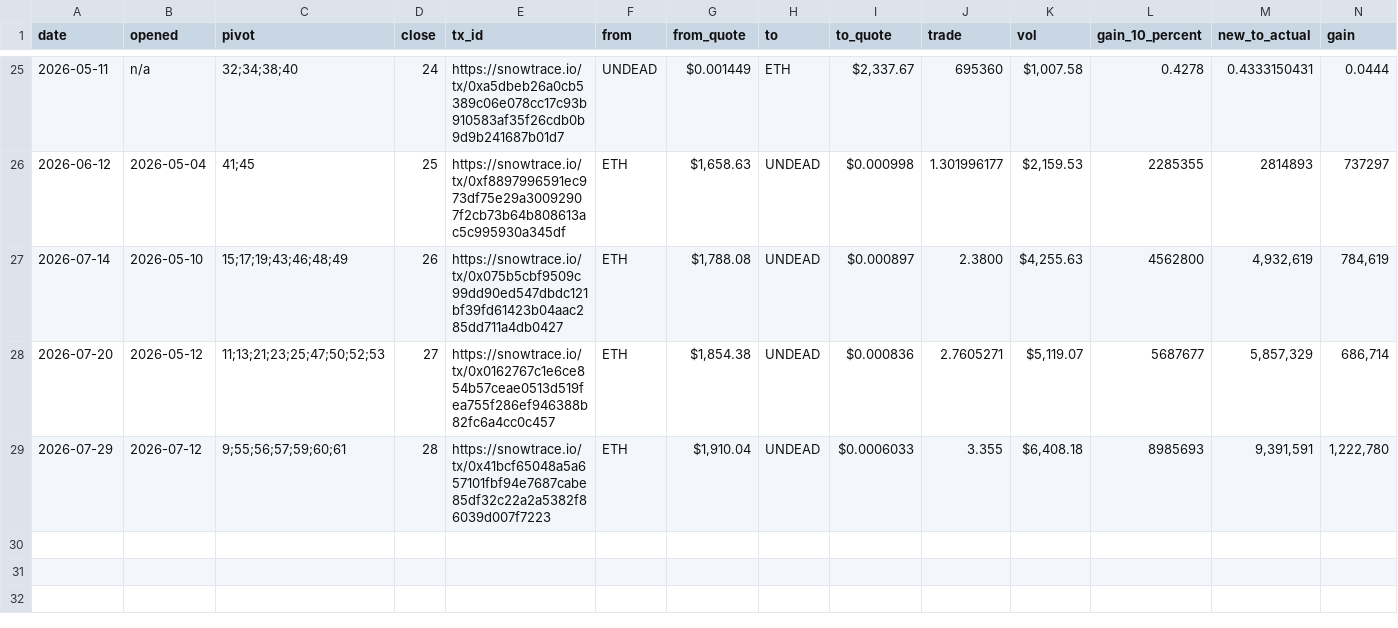
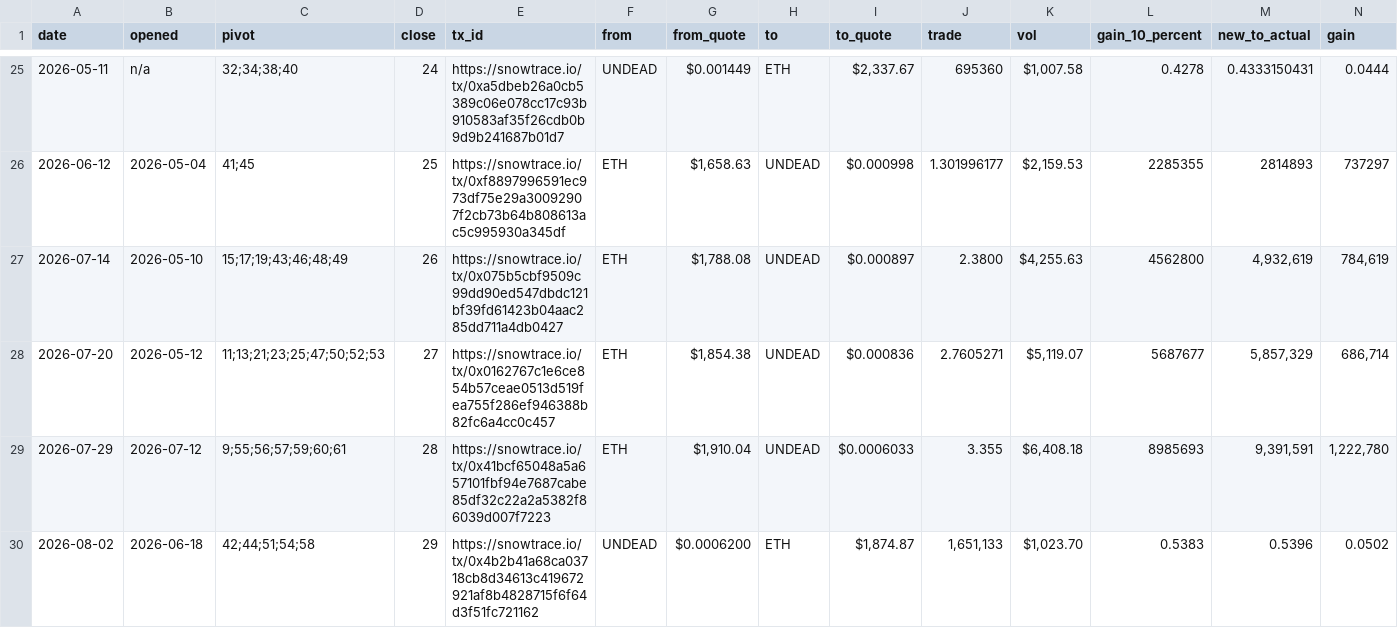
Before and after one commit to pivoteur/pivoteur.github.io, a TSV file: data/pivots/close/raw/eth-undead.tsv, drawn as a sheet; only a part is shown, gaps mark what is left out; rows hold the shown columns only; the diff names each change by its address in the sheet, - before the commit and + after, or states it on an @@ line.

```diff
--- a/data/pivots/close/raw/eth-undead.tsv
+++ b/data/pivots/close/raw/eth-undead.tsv
+row 30: 2026-08-02 | 2026-06-18 | 42;44;51;54;58 | 29 | https://snowtrace.io/tx/0x4b2b41a68ca03718cb8d34613c419672921af8b4828715f6f64d3f51fc721162 | UNDEAD | $0.0006200 | ETH | $1,874.87 | 1,651,133 | $1,023.70 | 0.5383 | 0.5396 | 0.0502
```
Also changed, not shown: data/distributions.tsv, data/pivots/dists/raw/eth-undead.tsv, 3 other files.
